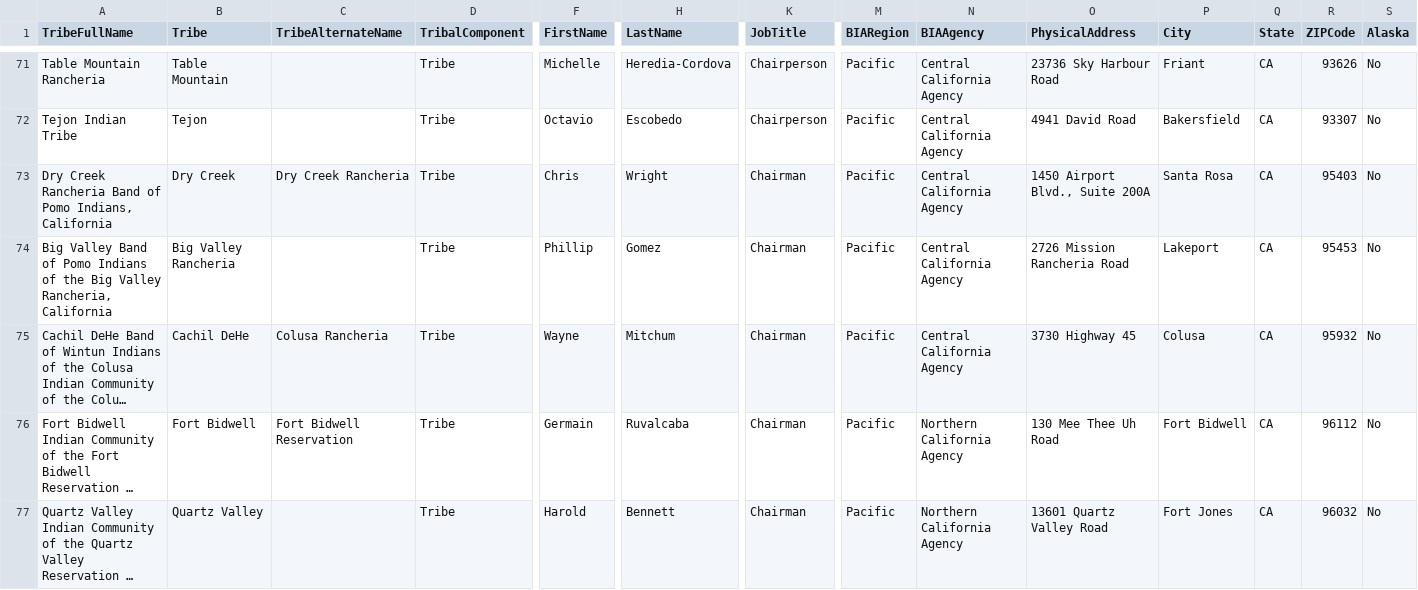
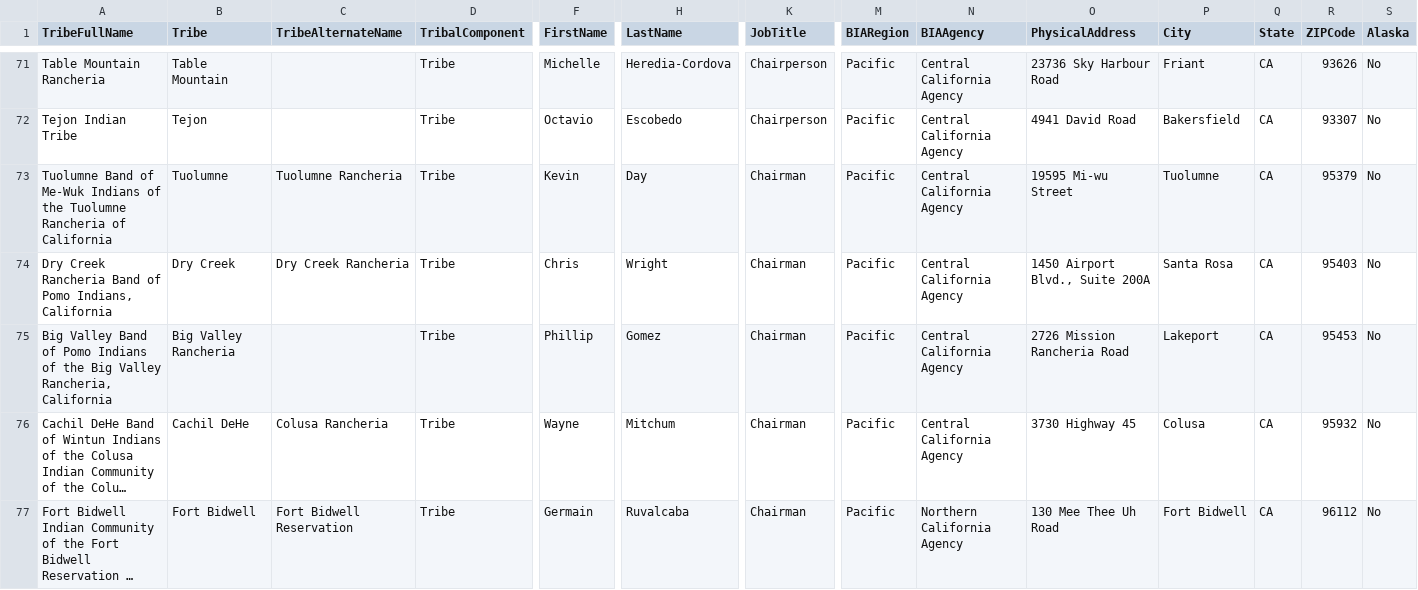
Before and after one commit to cisagov/flat-tribal-leaders, a CSV file: tribal-leaders.csv, drawn as a sheet; only a part is shown, gaps mark what is left out; the shorter side is filled out with more unchanged rows; long unchanged cells end in …; rows hold the shown columns only; the diff covers the shown part only; the diff names each change by its address in the sheet, - before the commit and + after, or states it on an @@ line.

Commit message:
Flat: latest data (2023-12-01T06:11:46.591Z) {   "date": "2023-12-01T06:11:46.591Z",   "files": [     {       "name": "tribal-leaders.csv",       "deltaBytes": -28,       "source": "https://www.bia.gov/tribal-leaders-csv"     }   ] }

```diff
--- a/tribal-leaders.csv
+++ b/tribal-leaders.csv
+row 73: Tuolumne Band of Me-Wuk Indians of the Tuolumne Rancheria of California | Tuolumne | Tuolumne Rancheria | Tribe | Kevin | Day | Chairman | Pacific | Central California Agency | 19595 Mi-wu Street | Tuolumne | CA | 95379 | No
```
Also changed, not shown: 1 added row and 2 removed rows elsewhere in this file.
